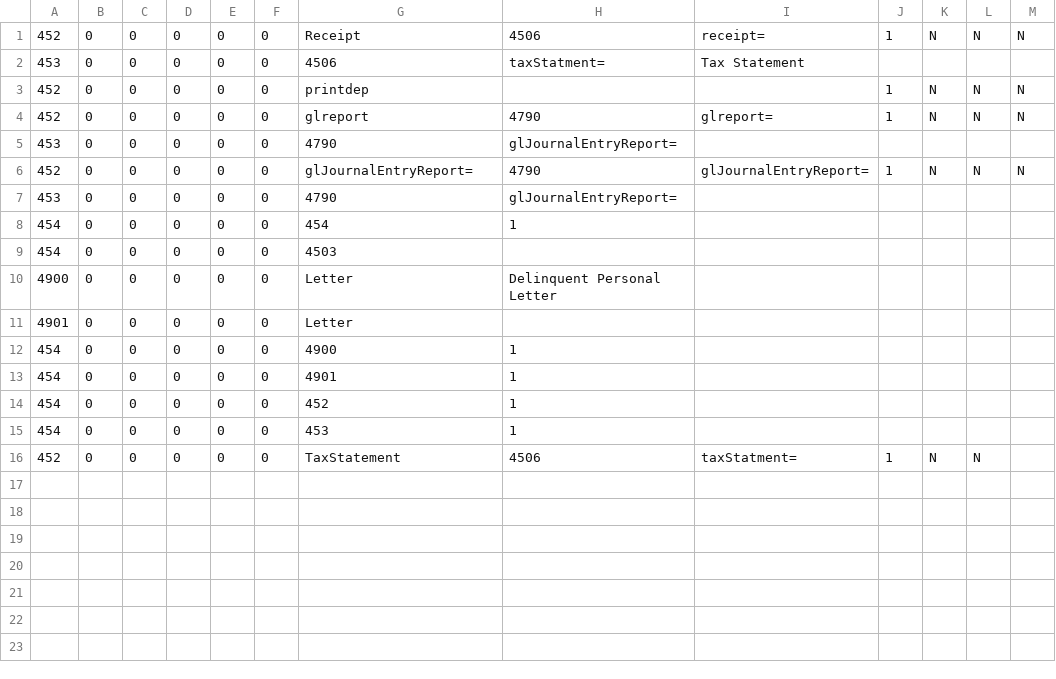
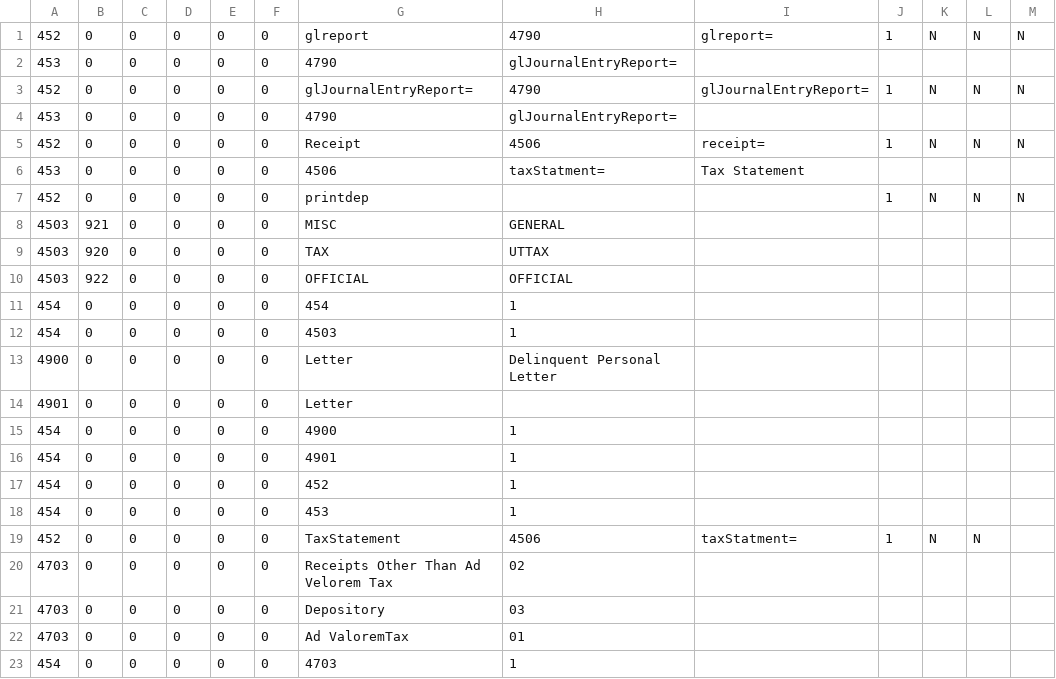
Before and after one commit to navanjr/kts, a CSV file: CSV/objData.csv, drawn as a sheet.

```diff
--- a/CSV/objData.csv
+++ b/CSV/objData.csv
@@ -1,4 +1 @@
-"452","0","0","0","0","0","Receipt","4506","receipt=","1","N","N","N"
-"453","0","0","0","0","0","4506","taxStatment=","Tax Statement","","","",""
-"452","0","0","0","0","0","printdep","","","1","N","N","N"
 "452","0","0","0","0","0","glreport","4790","glreport=","1","N","N","N"
@@ -7,4 +4,10 @@
 "453","0","0","0","0","0","4790","glJournalEntryReport=","","","","",""
+"452","0","0","0","0","0","Receipt","4506","receipt=","1","N","N","N"
+"453","0","0","0","0","0","4506","taxStatment=","Tax Statement","","","",""
+"452","0","0","0","0","0","printdep","","","1","N","N","N"
+"4503","921","0","0","0","0","MISC","GENERAL","","","","",""
+"4503","920","0","0","0","0","TAX","UTTAX","","","","",""
+"4503","922","0","0","0","0","OFFICIAL","OFFICIAL","","","","",""
 "454","0","0","0","0","0","454","1","","","","",""
-"454","0","0","0","0","0","4503","","","","","",""
+"454","0","0","0","0","0","4503","1","","","","",""
 "4900","0","0","0","0","0","Letter","Delinquent Personal Letter","","","","",""
@@ -16 +19,5 @@
 "452","0","0","0","0","0","TaxStatement","4506","taxStatment=","1","N","N",""
+"4703","0","0","0","0","0","Receipts Other Than Ad Velorem Tax","02","","","","",""
+"4703","0","0","0","0","0","Depository","03","","","","",""
+"4703","0","0","0","0","0","Ad ValoremTax","01","","","","",""
+"454","0","0","0","0","0","4703","1","","","","",""
```
Also changed, not shown: 2 other files.
